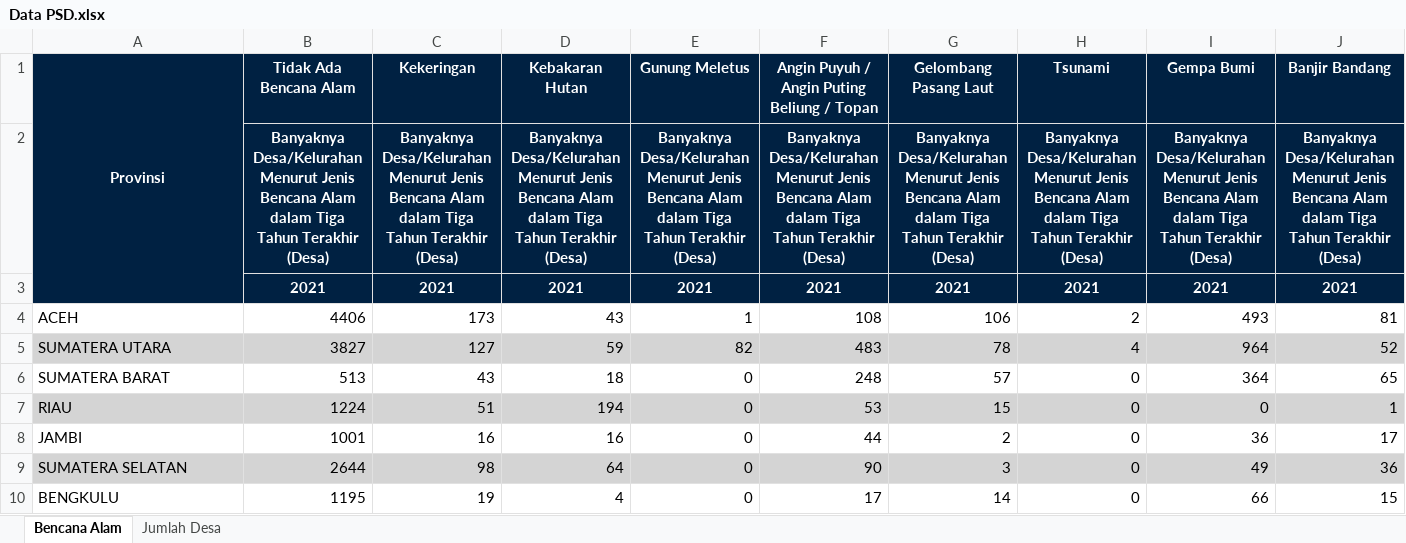
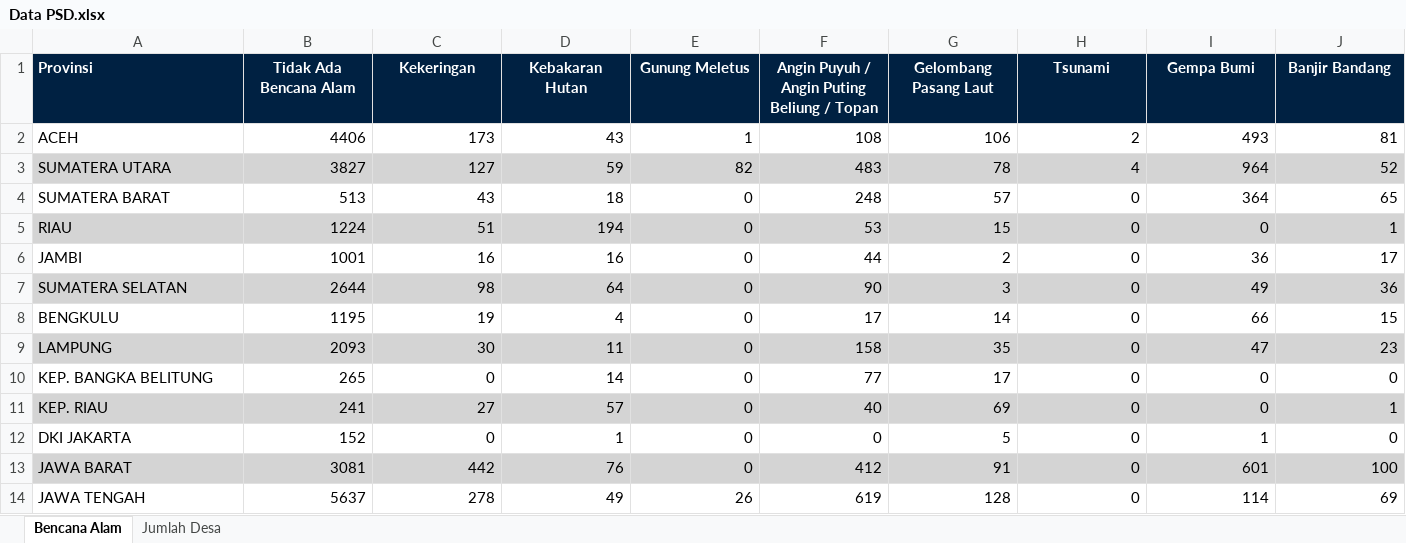
Before and after one commit to Zen-Rofiqy/STA1381-PSD, an Excel workbook: Tugas/Tugas Akhir/Data PSD.xlsx, sheet Bencana Alam, drawn as a sheet; only a part is shown; the shorter side is filled out with more unchanged rows; values as stored, in another font and other column widths than the file's, no borders; charts and pictures not drawn; rows hold the shown columns only; the diff names each change by its address in the sheet, - before the commit and + after, or states it on an @@ line.

```diff
--- a/Tugas/Tugas Akhir/Data PSD.xlsx (sheet Bencana Alam)
+++ b/Tugas/Tugas Akhir/Data PSD.xlsx (sheet Bencana Alam)
-A1 alignment: center
+A1 alignment: left
-A1:A3 merged
-row 2:  | Banyaknya Desa/Kelurahan Menurut Jenis Bencana Alam dalam Tiga Tahun Terakhir (Desa) | Banyaknya Desa/Kelurahan Menurut Jenis Bencana Alam dalam Tiga Tahun Terakhir (Desa) | Banyaknya Desa/Kelurahan Menurut Jenis Bencana Alam dalam Tiga Tahun Terakhir (Desa) | Banyaknya Desa/Kelurahan Menurut Jenis Bencana Alam dalam Tiga Tahun Terakhir (Desa) | Banyaknya Desa/Kelurahan Menurut Jenis Bencana Alam dalam Tiga Tahun Terakhir (Desa) | Banyaknya Desa/Kelurahan Menurut Jenis Bencana Alam dalam Tiga Tahun Terakhir (Desa) | Banyaknya Desa/Kelurahan Menurut Jenis Bencana Alam dalam Tiga Tahun Terakhir (Desa) | Banyaknya Desa/Kelurahan Menurut Jenis Bencana Alam dalam Tiga Tahun Terakhir (Desa) | Banyaknya Desa/Kelurahan Menurut Jenis Bencana Alam dalam Tiga Tahun Terakhir (Desa)
-row 3:  | 2021 | 2021 | 2021 | 2021 | 2021 | 2021 | 2021 | 2021 | 2021
```
Also changed, not shown: sheet Jumlah Desa, charts or pictures, 1 other file.
